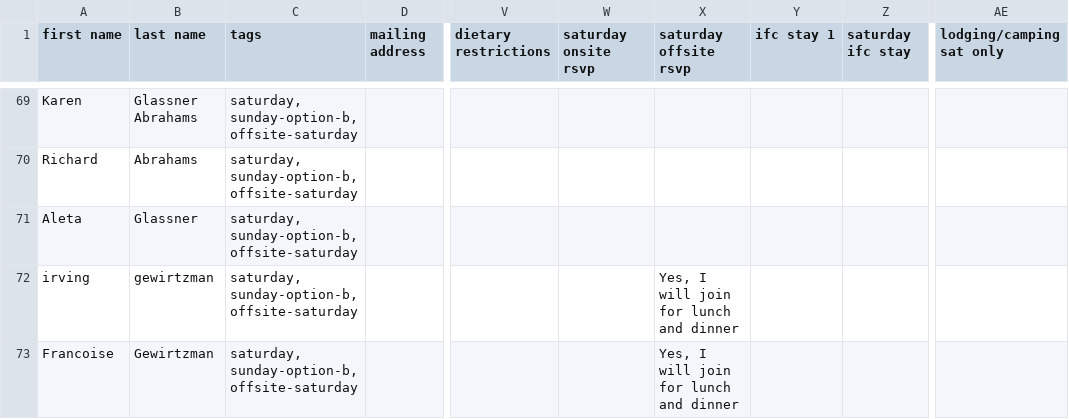
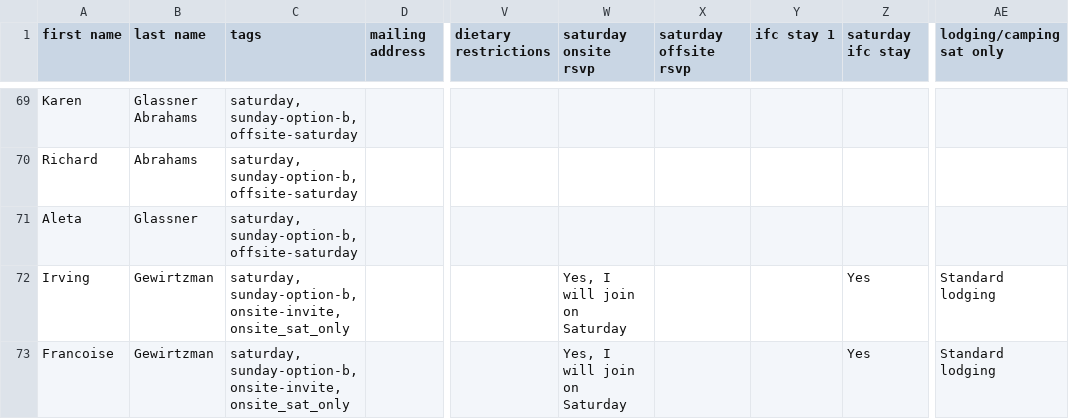
Before and after one commit to jgewirtzman/svpR, a CSV file: guestlist.csv, drawn as a sheet; only a part is shown, gaps mark what is left out; the diff covers the shown part only; the diff names each change by its address in the sheet, - before the commit and + after, or states it on an @@ line.

```diff
--- a/guestlist.csv
+++ b/guestlist.csv
-A72 (first name): irving
+A72 (first name): Irving
-B72 (last name): gewirtzman
+B72 (last name): Gewirtzman
-C72:C73 (tags): saturday, sunday-option-b, offsite-saturday
+C72:C73 (tags): saturday, sunday-option-b, onsite-invite, onsite_sat_only
-W72:W73 (saturday onsite rsvp): (empty)
+W72:W73 (saturday onsite rsvp): Yes, I will join on Saturday
-X72:X73 (saturday offsite rsvp): Yes, I will join for lunch and dinner
+X72:X73 (saturday offsite rsvp): (empty)
-Z72:Z73 (saturday ifc stay): (empty)
+Z72:Z73 (saturday ifc stay): Yes
-AE72:AE73 (lodging/camping sat only): (empty)
+AE72:AE73 (lodging/camping sat only): Standard lodging
```
Also changed, not shown: 3 removed rows and 15 edited cells elsewhere in this file, individual_guest_costs.csv, 1 other file.
